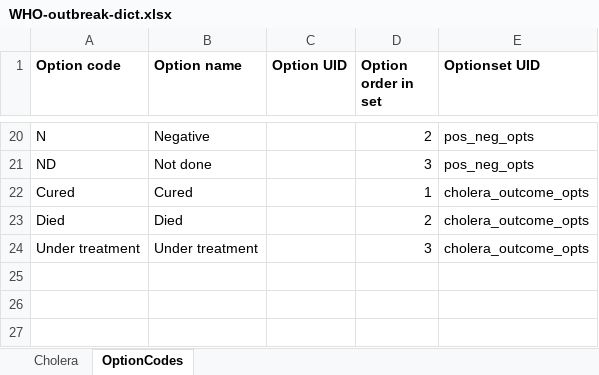
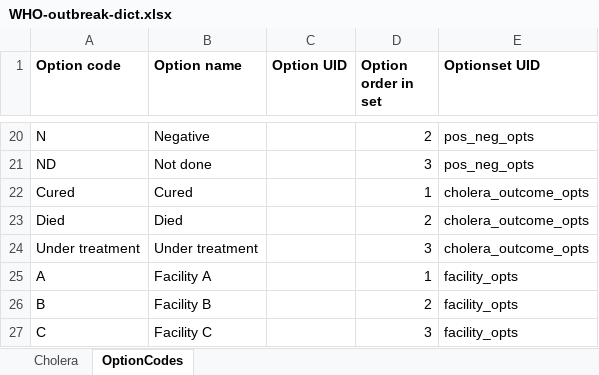
Before and after one commit to R4EPI/epidict, an Excel workbook: inst/extdata/WHO-outbreak-dict.xlsx, sheet OptionCodes, drawn as a sheet; only a part is shown, gaps mark what is left out; values as stored, in another font and other column widths than the file's, no borders; the diff names each change by its address in the sheet, - before the commit and + after, or states it on an @@ line.

Commit message:
finishing cholera dict

```diff
--- a/inst/extdata/WHO-outbreak-dict.xlsx (sheet OptionCodes)
+++ b/inst/extdata/WHO-outbreak-dict.xlsx (sheet OptionCodes)
+row 25: A | Facility A |  | 1 | facility_opts
+row 26: B | Facility B |  | 2 | facility_opts
+row 27: C | Facility C |  | 3 | facility_opts
```
Also changed, not shown: sheet Cholera, 1 other file.
